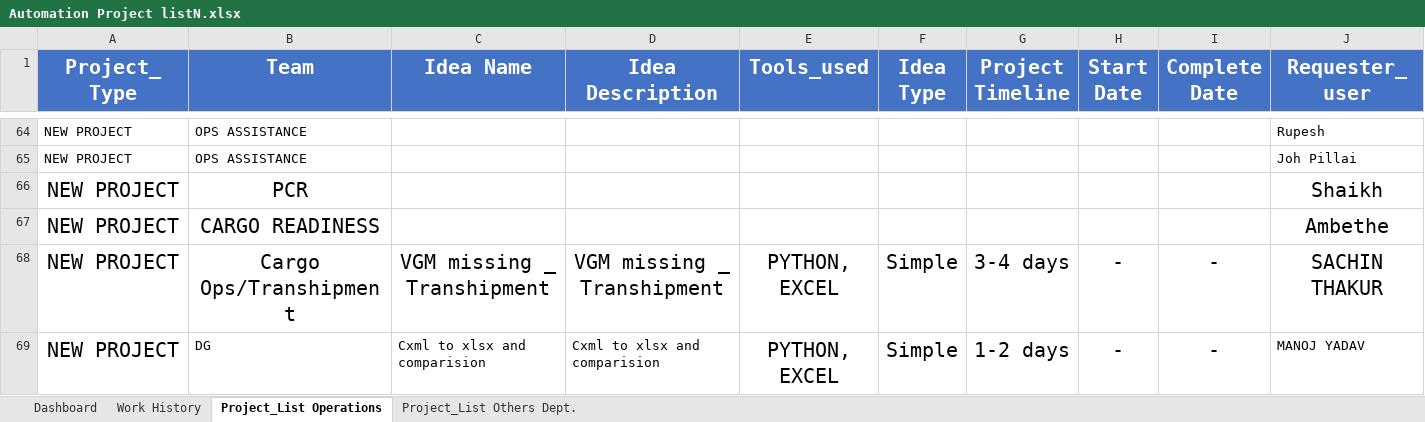
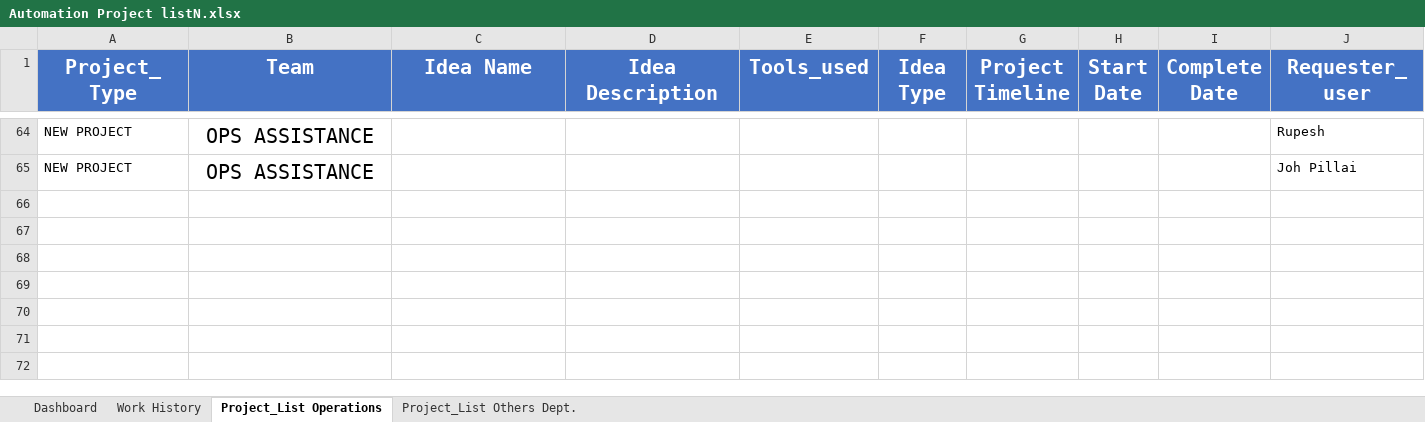
Before and after one commit to akhilesh11686/Projects, an Excel workbook: Archive/Automation Project listN.xlsx, sheet Project_List Operations, drawn as a sheet; only a part is shown, gaps mark what is left out; values as stored, in another font and other column widths than the file's, no borders; rows hold the shown columns only; the diff covers the shown part only; the diff names each change by its address in the sheet, - before the commit and + after, or states it on an @@ line.

```diff
--- a/Archive/Automation Project listN.xlsx (sheet Project_List Operations)
+++ b/Archive/Automation Project listN.xlsx (sheet Project_List Operations)
@@ B64:B65 text size: larger, alignment: left → center @@
@@ row 66 hidden: NEW PROJECT | PCR |  |  |  |  |  |  |  | Shaikh @@
-row 67: NEW PROJECT | CARGO READINESS |  |  |  |  |  |  |  | Ambethe
-row 68: NEW PROJECT | Cargo Ops/Transhipment | VGM missing _ Transhipment | VGM missing _ Transhipment | PYTHON, EXCEL | Simple | 3-4 days | - | - | SACHIN THAKUR
@@ row 69 hidden: NEW PROJECT | DG | Cxml to xlsx and comparision | Cxml to xlsx and comparision | PYTHON, EXCEL | Simple | 1-2 days | - | - | MANOJ YADAV @@
```
Also changed, not shown: 2 removed rows, 50 hidden or unhidden rows and 1 edited cell elsewhere in this sheet, hidden cells, DG/cxml/Container_map.xlsx, DG/cxml/output.xlsx, 9 other files.
